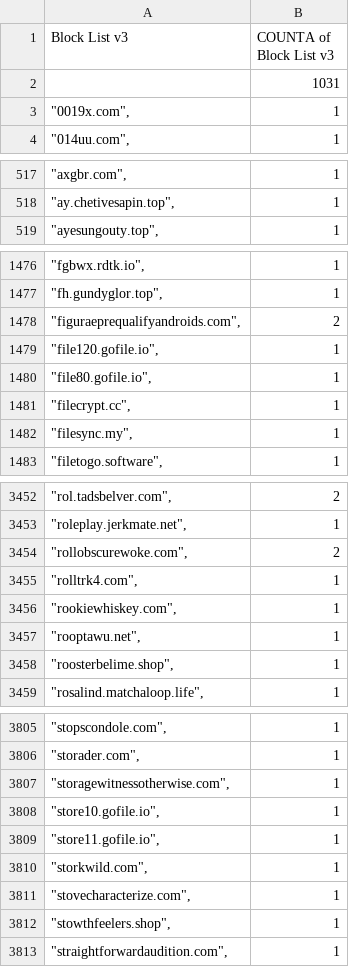
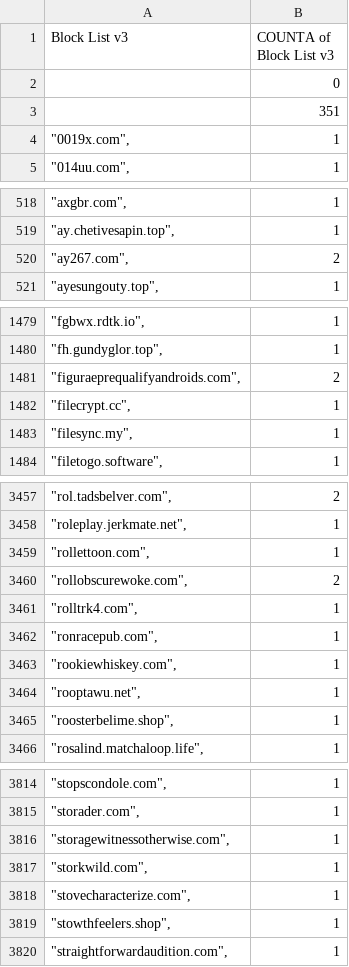
Before and after one commit to meganerasam/blocklist, a CSV file: blocklist.csv, drawn as a sheet; only a part is shown, gaps mark what is left out; the diff covers the shown part only.

```diff
--- a/blocklist.csv
+++ b/blocklist.csv
@@ -1,3 +1,4 @@
 Block List v3,COUNTA of Block List v3
-,1031
+,0
+,351
 """0019x.com"",",1
@@ -518,2 +519,3 @@ Block List v3,COUNTA of Block List v3
 """ay.chetivesapin.top"",",1
+"""ay267.com"",",2
 """ayesungouty.top"",",1
@@ -1478,4 +1481,2 @@ Block List v3,COUNTA of Block List v3
 """figuraeprequalifyandroids.com"",",2
-"""file120.gofile.io"",",1
-"""file80.gofile.io"",",1
 """filecrypt.cc"",",1
@@ -3453,4 +3458,6 @@ Block List v3,COUNTA of Block List v3
 """roleplay.jerkmate.net"",",1
+"""rollettoon.com"",",1
 """rollobscurewoke.com"",",2
 """rolltrk4.com"",",1
+"""ronracepub.com"",",1
 """rookiewhiskey.com"",",1
@@ -3807,4 +3816,2 @@ Block List v3,COUNTA of Block List v3
 """storagewitnessotherwise.com"",",1
-"""store10.gofile.io"",",1
-"""store11.gofile.io"",",1
 """storkwild.com"",",1
```
Also changed, not shown: 8 added rows and 3 edited cells elsewhere in this file.
